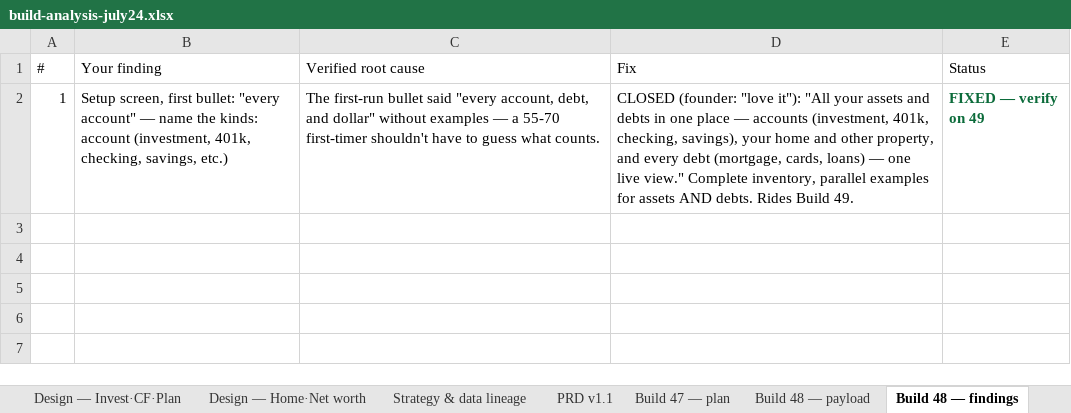
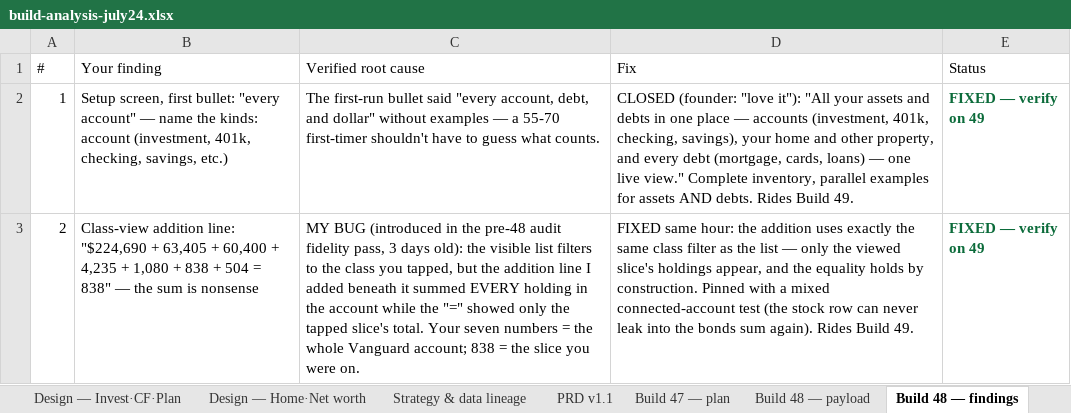
Before and after one commit to Finwise-io/finwise, an Excel workbook: docs/FCC-core-55-70/build-analysis-july24.xlsx, sheet Build 48 — findings, drawn as a sheet; values as stored, in another font and other column widths than the file's, no borders; the diff names each change by its address in the sheet, - before the commit and + after, or states it on an @@ line.

```diff
--- a/docs/FCC-core-55-70/build-analysis-july24.xlsx (sheet Build 48 — findings)
+++ b/docs/FCC-core-55-70/build-analysis-july24.xlsx (sheet Build 48 — findings)
+row 3: 2 | Class-view addition line: "$224,690 + 63,405 + 60,400 + 4,235 + 1,080 + 838 + 504 = 838" — the sum is nonsense | MY BUG (introduced in the pre-48 audit fidelity pass, 3 days old): the visible list filters to the class you tapped, but the addition line I added beneath it summed EVERY holding in the account while the "=" showed only the tapped slice's total. Your seven numbers = the whole Vanguard account; 838 = the slice you were on. | FIXED same hour: the addition uses exactly the same class filter as the list — only the viewed slice's holdings appear, and the equality holds by construction. Pinned with a mixed connected-account test (the stock row can never leak into the bonds sum again). Rides Build 49. | FIXED — verify on 49
```
Also changed, not shown: 2 other files.
